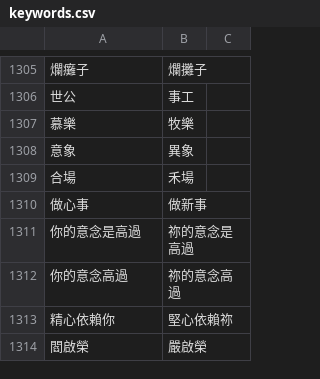
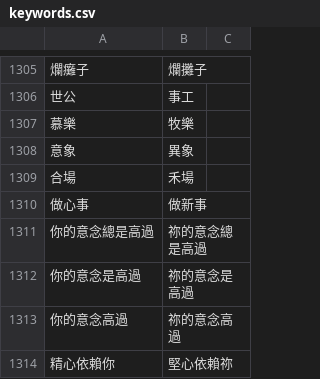
Before and after one commit to Enoooch0921/Srt-Christian-vocabulary-replacement, a CSV file: keywords.csv, drawn as a sheet; only a part is shown, gaps mark what is left out; the shorter side is filled out with more unchanged rows; the diff names each change by its address in the sheet, - before the commit and + after, or states it on an @@ line.

Commit message:
Update keywords.csv

```diff
--- a/keywords.csv
+++ b/keywords.csv
+row 1311: 你的意念總是高過 | 祢的意念總是高過
```
